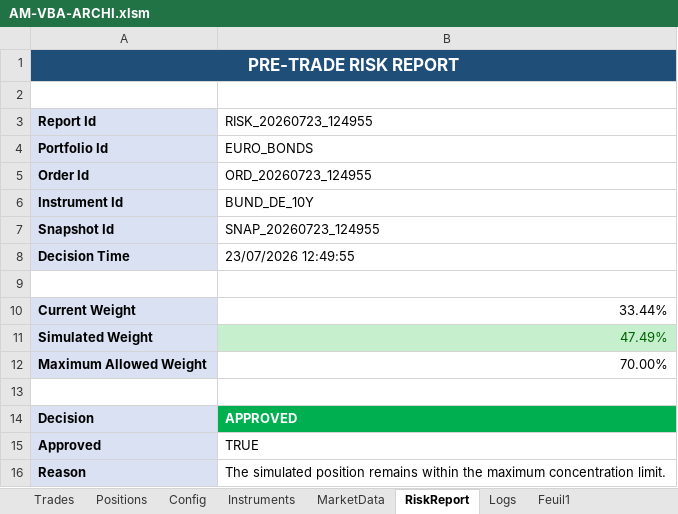
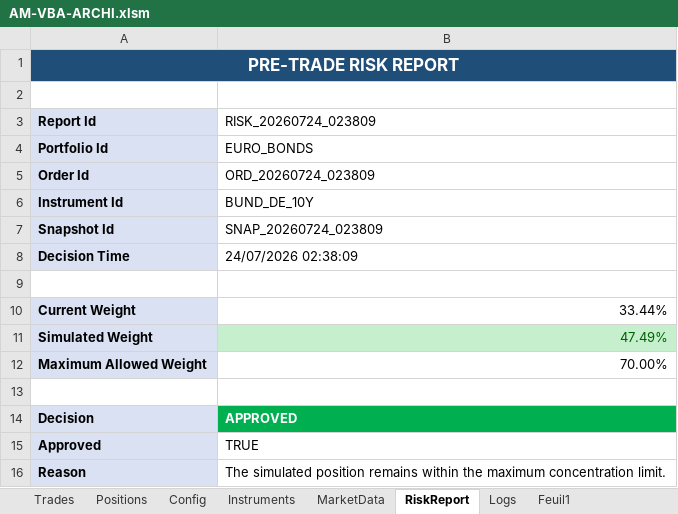
Before and after one commit to sengbertrand/AM-VBA-ARCHI, an Excel workbook: workbook/AM-VBA-ARCHI.xlsm, sheet RiskReport, drawn as a sheet; values as stored, in another font and other column widths than the file's, no borders; the diff names each change by its address in the sheet, - before the commit and + after, or states it on an @@ line.

```diff
--- a/workbook/AM-VBA-ARCHI.xlsm (sheet RiskReport)
+++ b/workbook/AM-VBA-ARCHI.xlsm (sheet RiskReport)
-B3: RISK_20260723_124955
+B3: RISK_20260724_023809
-B5 (RISK_20260724_023809): ORD_20260723_124955
+B5 (RISK_20260724_023809): ORD_20260724_023809
-B7 (RISK_20260724_023809): SNAP_20260723_124955
+B7 (RISK_20260724_023809): SNAP_20260724_023809
-B8 (RISK_20260724_023809): 23/07/2026 12:49:55
+B8 (RISK_20260724_023809): 24/07/2026 02:38:09
```
Also changed, not shown: sheet Logs, 3 other files.
